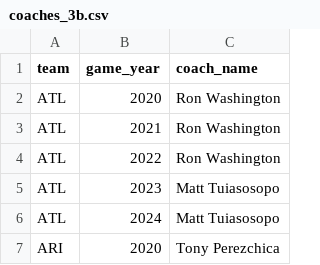
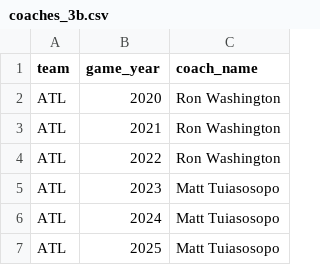
Before and after one commit to bp3000bp/MLBDecisionReport, a CSV file: data/reference/coaches_3b.csv, drawn as a sheet; only a part is shown; the shorter side is filled out with more unchanged rows; the diff covers the shown part only; the diff names each change by its address in the sheet, - before the commit and + after, or states it on an @@ line.

```diff
--- a/data/reference/coaches_3b.csv
+++ b/data/reference/coaches_3b.csv
+row 7: ATL | 2025 | Matt Tuiasosopo
```
Also changed, not shown: 59 added rows elsewhere in this file, 57 other files.
